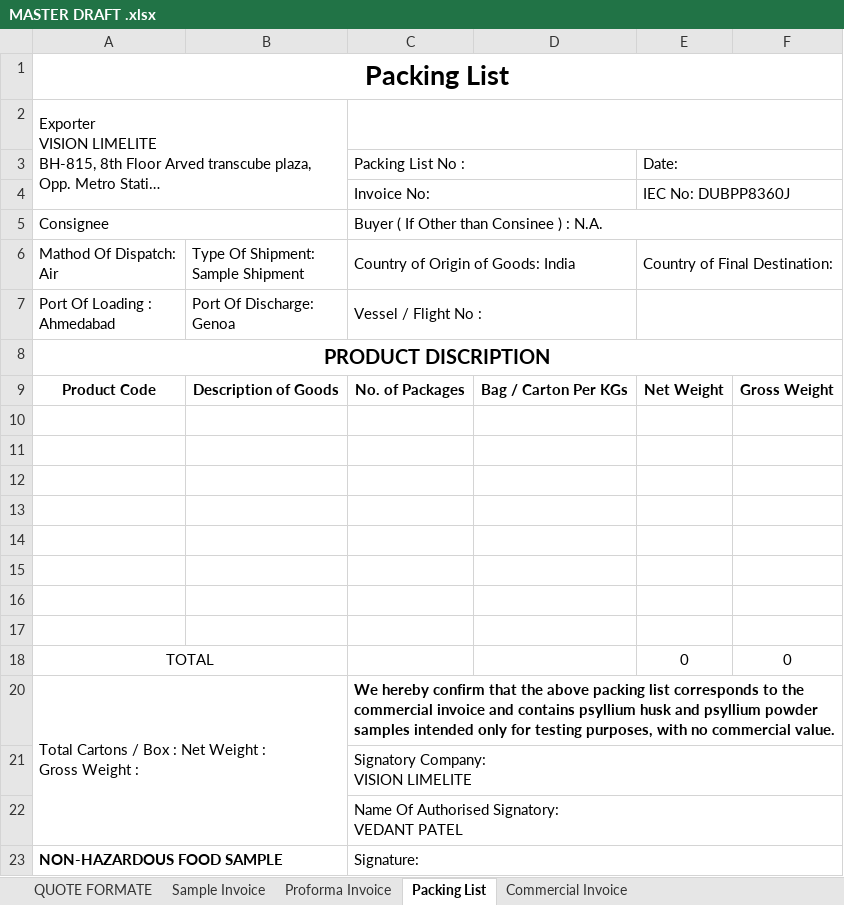
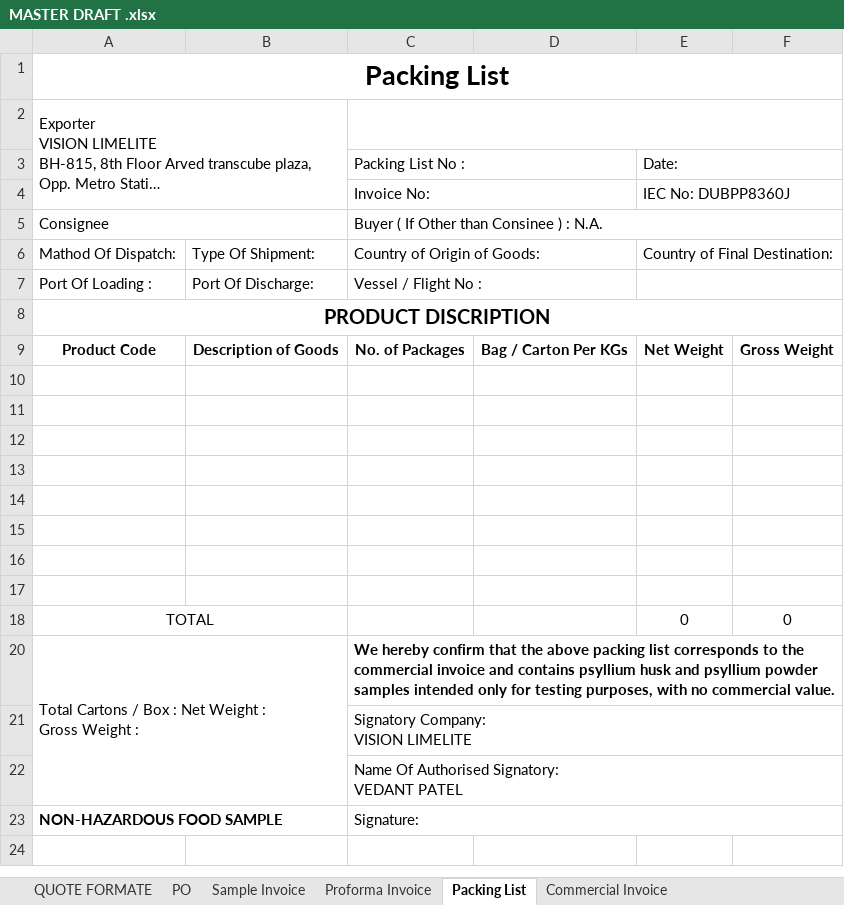
Before and after one commit to dvp2512-d/Seabridge-ERP, an Excel workbook: MASTER DRAFT .xlsx, sheet Packing List, drawn as a sheet; long unchanged cells end in …; values as stored, in another font and other column widths than the file's, no borders; charts and pictures not drawn; ↵ is a line break in a cell; the diff names each change by its address in the sheet, - before the commit and + after, or states it on an @@ line.

Commit message:
invoice type changed and Expence automate

```diff
--- a/MASTER DRAFT .xlsx (sheet Packing List)
+++ b/MASTER DRAFT .xlsx (sheet Packing List)
+sheet tab: PO
-A6: Mathod Of Dispatch: ↵ Air
+A6: Mathod Of Dispatch:
-B6: Type Of Shipment: ↵ Sample Shipment
+B6: Type Of Shipment:
-C6: Country of Origin of Goods: India
+C6: Country of Origin of Goods:
-A7: Port Of Loading : ↵ Ahmedabad
+A7: Port Of Loading :
-B7: Port Of Discharge: ↵ Genoa
+B7: Port Of Discharge:
```
Also changed, not shown: sheet QUOTE FORMATE, sheet Commercial Invoice, sheet Sample Invoice, sheet Proforma Invoice, charts or pictures, 28 other files.
